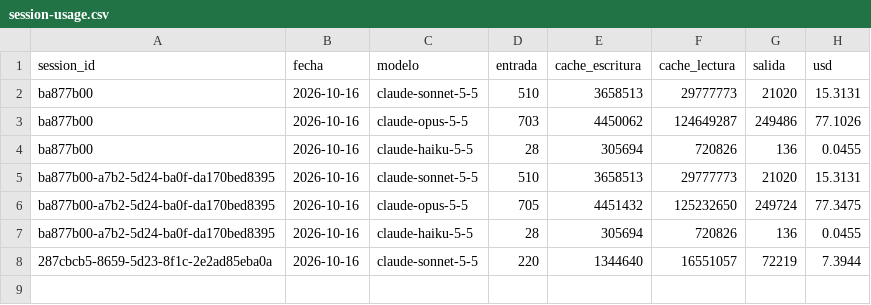
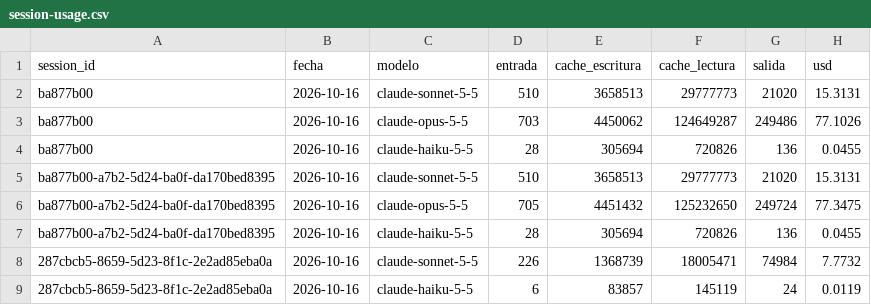
Before and after one commit to lifemedia53/bashburger-ads, a CSV file: agency/logs/session-usage.csv, drawn as a sheet.

```diff
--- a/agency/logs/session-usage.csv
+++ b/agency/logs/session-usage.csv
@@ -7,2 +7,3 @@ ba877b00-a7b2-5d24-ba0f-da170bed8395,2026-10-16,claude-opus-5-5,705,4451432,1252
 ba877b00-a7b2-5d24-ba0f-da170bed8395,2026-10-16,claude-haiku-5-5,28,305694,720826,136,0.0455
-287cbcb5-8659-5d23-8f1c-2e2ad85eba0a,2026-10-16,claude-sonnet-5-5,220,1344640,16551057,72219,7.3944
+287cbcb5-8659-5d23-8f1c-2e2ad85eba0a,2026-10-16,claude-sonnet-5-5,226,1368739,18005471,74984,7.7732
+287cbcb5-8659-5d23-8f1c-2e2ad85eba0a,2026-10-16,claude-haiku-5-5,6,83857,145119,24,0.0119
```
